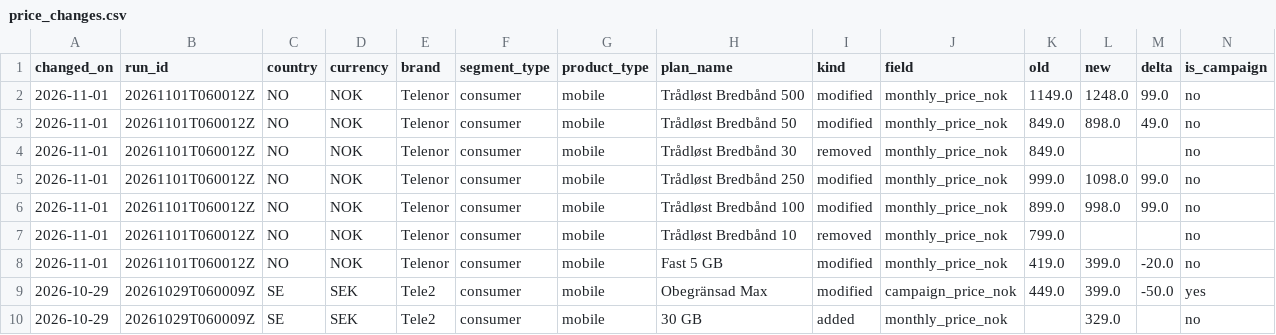
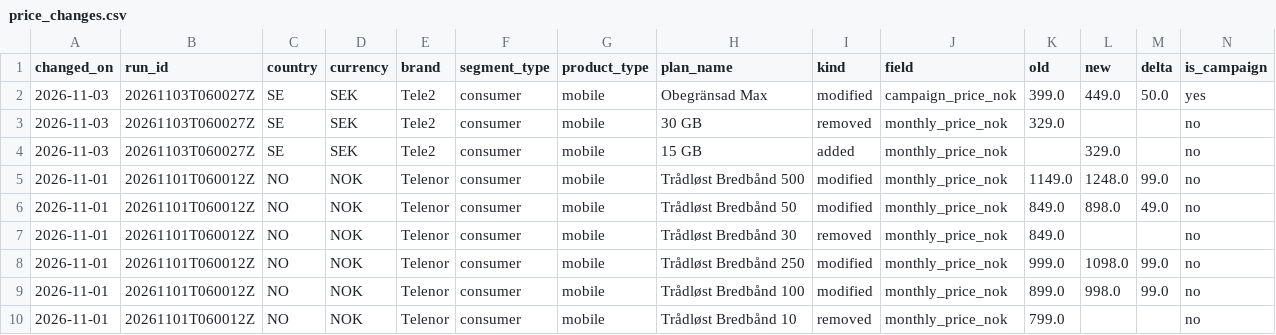
Before and after one commit to markusheiberg/telco-price-data, a CSV file: price_changes.csv, drawn as a sheet; only a part is shown; the shorter side is filled out with more unchanged rows.

```diff
--- a/price_changes.csv
+++ b/price_changes.csv
@@ -1,2 +1,5 @@
 changed_on,run_id,country,currency,brand,segment_type,product_type,plan_name,kind,field,old,new,delta,is_campaign
+2026-11-03,20261103T060027Z,SE,SEK,Tele2,consumer,mobile,Obegränsad Max,modified,campaign_price_nok,399.0,449.0,50.0,yes
+2026-11-03,20261103T060027Z,SE,SEK,Tele2,consumer,mobile,30 GB,removed,monthly_price_nok,329.0,,,no
+2026-11-03,20261103T060027Z,SE,SEK,Tele2,consumer,mobile,15 GB,added,monthly_price_nok,,329.0,,no
 2026-11-01,20261101T060012Z,NO,NOK,Telenor,consumer,mobile,Trådløst Bredbånd 500,modified,monthly_price_nok,1149.0,1248.0,99.0,no
```
Also changed, not shown: latest_prices.csv, 1 other file.
